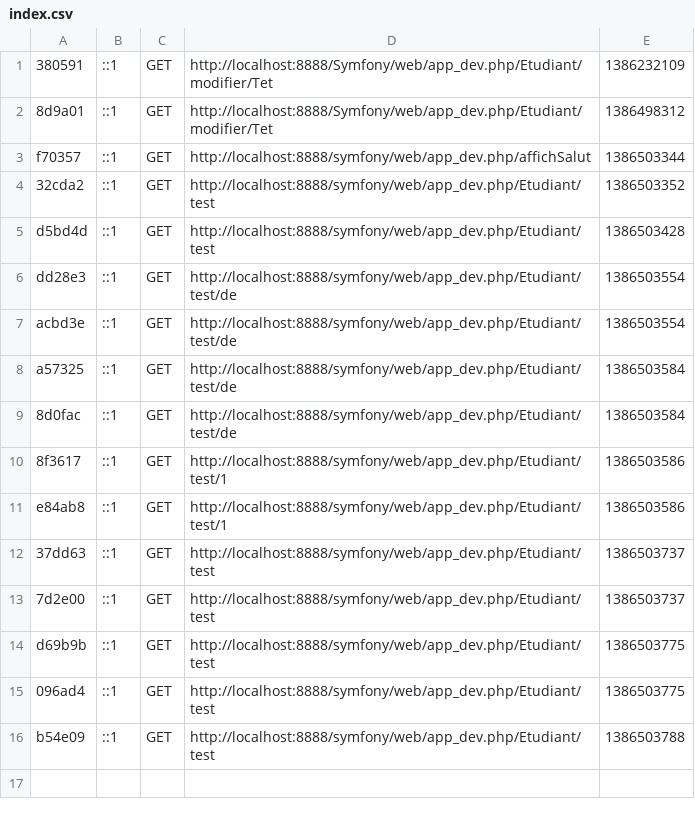
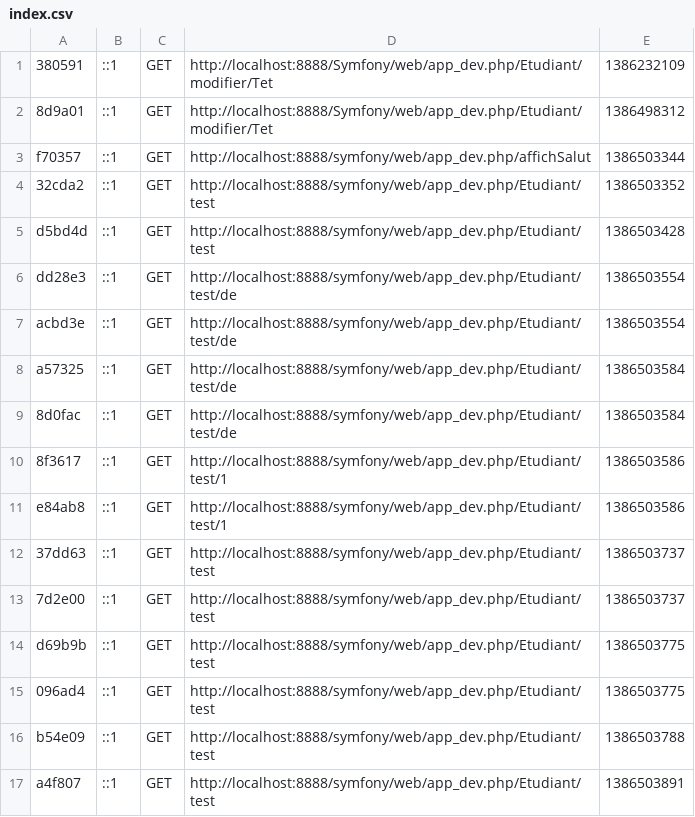
Before and after one commit to MaxenceBures/Symfony, a CSV file: app/cache/dev/profiler/index.csv, drawn as a sheet; the diff names each change by its address in the sheet, - before the commit and + after, or states it on an @@ line.

```diff
--- a/app/cache/dev/profiler/index.csv
+++ b/app/cache/dev/profiler/index.csv
+row 17: a4f807 | ::1 | GET | http://localhost:8888/symfony/web/app_dev.php/Etudiant/test | 1386503891
```
Also changed, not shown: 3 other files.
